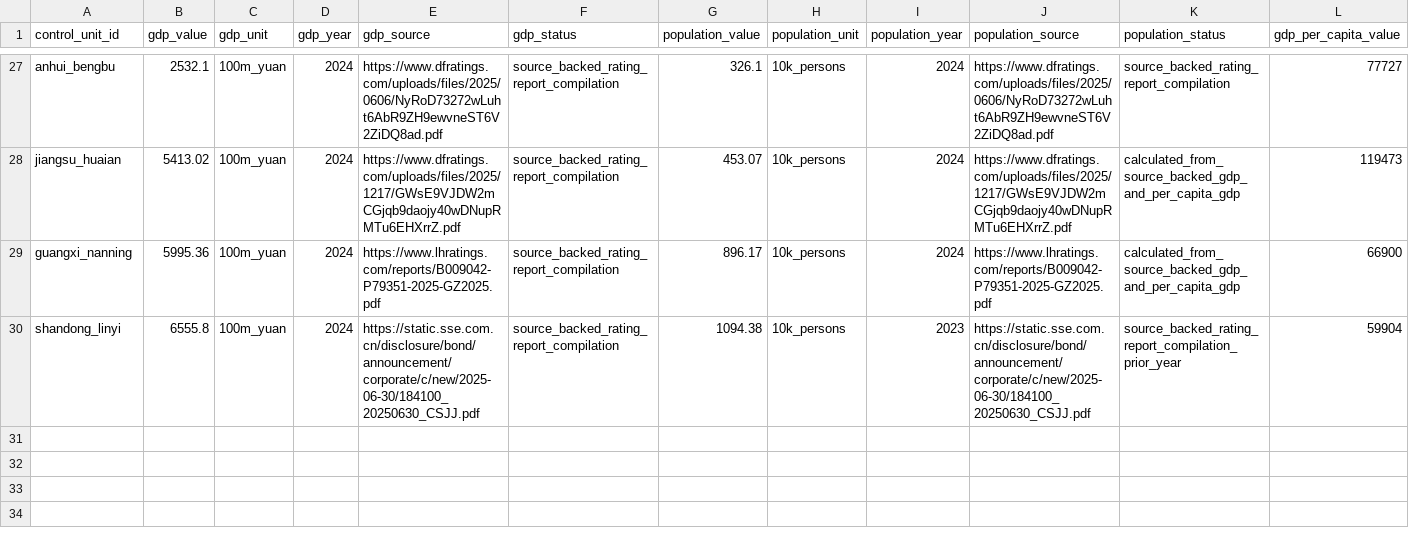
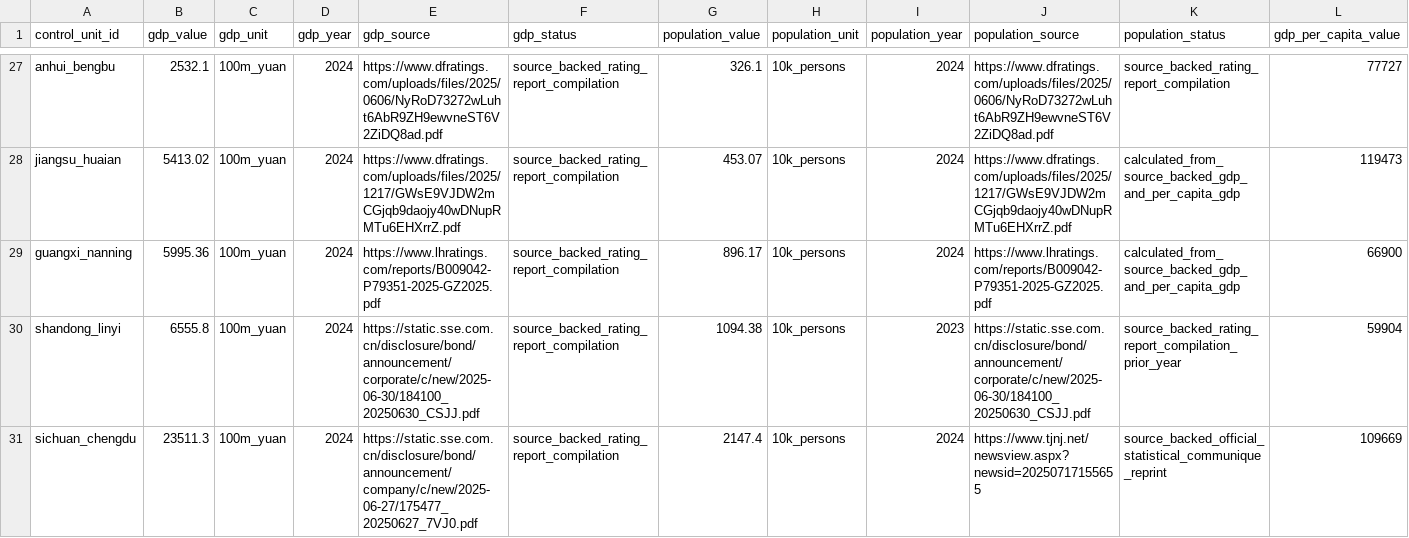
Before and after one commit to Shunyu1001/LGFV, a CSV file: data/analysis_inputs/contemporary_city_controls_source_backed.csv, drawn as a sheet; only a part is shown, gaps mark what is left out; rows hold the shown columns only; the diff names each change by its address in the sheet, - before the commit and + after, or states it on an @@ line.

Commit message:
Add Chengdu full-controls case

```diff
--- a/data/analysis_inputs/contemporary_city_controls_source_backed.csv
+++ b/data/analysis_inputs/contemporary_city_controls_source_backed.csv
+row 31: sichuan_chengdu | 23511.3 | 100m_yuan | 2024 | https://static.sse.com.cn/disclosure/bond/announcement/company/c/new/2025-06-27/175477_20250627_7VJ0.pdf | source_backed_rating_report_compilation | 2147.4 | 10k_persons | 2024 | https://www.tjnj.net/newsview.aspx?newsid=20250717155655 | source_backed_official_statistical_communique_reprint | 109669
```
Also changed, not shown: data/analysis_inputs/contemporary_city_controls.csv, data/analysis_inputs/empirical_case_panel.csv, 8 other files.
